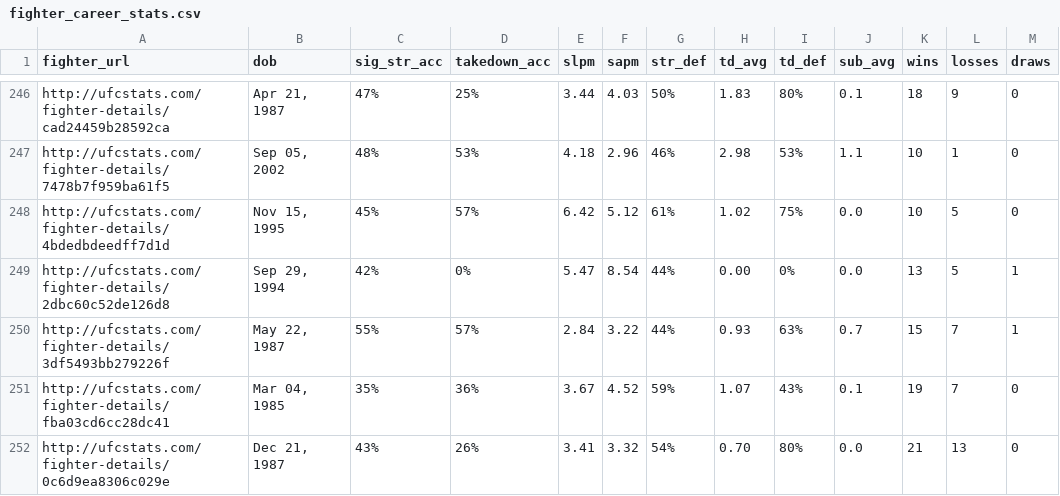
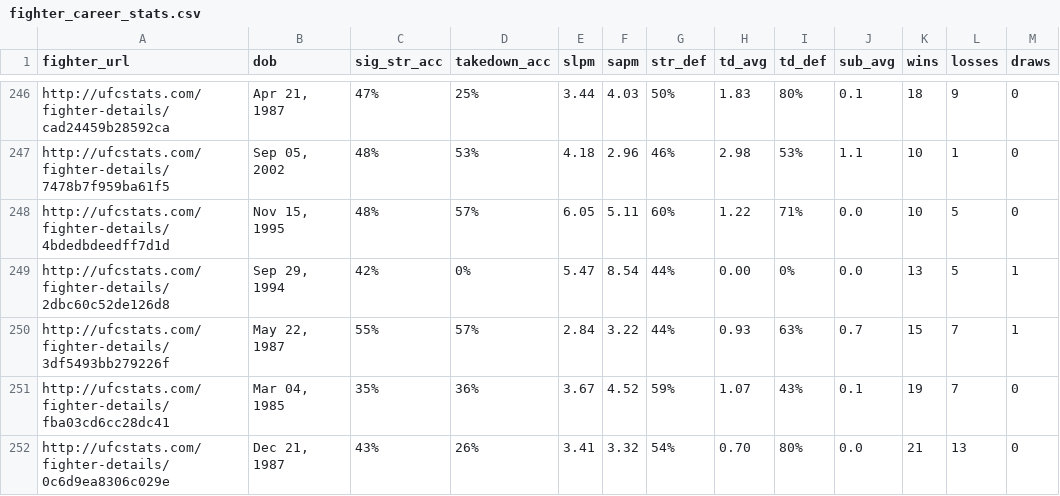
Before and after one commit to larissapavan/vektormma, a CSV file: data/raw/fighter_career_stats.csv, drawn as a sheet; only a part is shown, gaps mark what is left out; the diff covers the shown part only.

```diff
--- a/data/raw/fighter_career_stats.csv
+++ b/data/raw/fighter_career_stats.csv
@@ -247,3 +247,3 @@ http://ufcstats.com/fighter-details/cad24459b28592ca,"Apr 21, 1987",47%,25%,3.44
 http://ufcstats.com/fighter-details/7478b7f959ba61f5,"Sep 05, 2002",48%,53%,4.18,2.96,46%,2.98,53%,1.1,10,1,0
-http://ufcstats.com/fighter-details/4bdedbdeedff7d1d,"Nov 15, 1995",45%,57%,6.42,5.12,61%,1.02,75%,0.0,10,5,0
+http://ufcstats.com/fighter-details/4bdedbdeedff7d1d,"Nov 15, 1995",48%,57%,6.05,5.11,60%,1.22,71%,0.0,10,5,0
 http://ufcstats.com/fighter-details/2dbc60c52de126d8,"Sep 29, 1994",42%,0%,5.47,8.54,44%,0.00,0%,0.0,13,5,1
```
Also changed, not shown: 129 edited cells elsewhere in this file.
